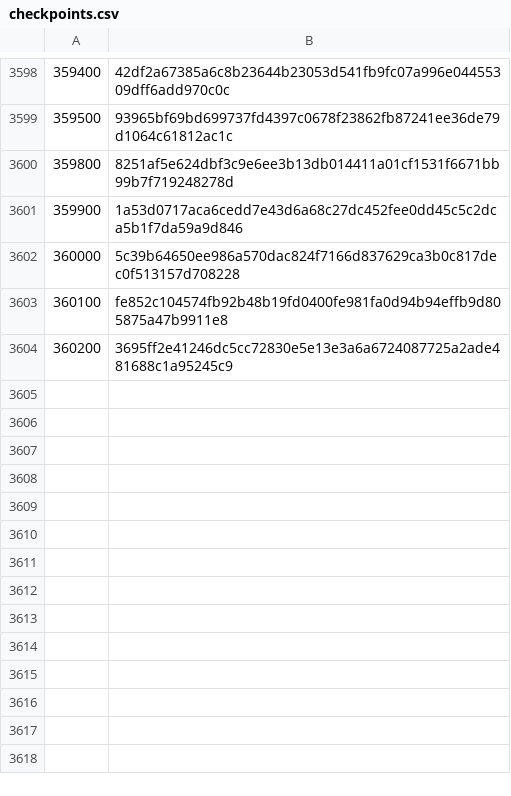
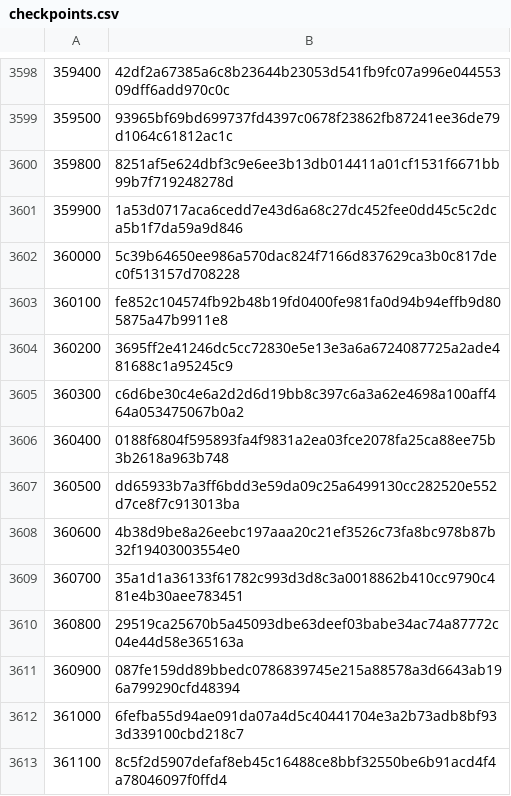
Before and after one commit to BitcoinNova/checkpoints, a CSV file: checkpoints.csv, drawn as a sheet; only a part is shown, gaps mark what is left out.

Commit message:
Update checkpoints.csv

```diff
--- a/checkpoints.csv
+++ b/checkpoints.csv
@@ -3604 +3604,10 @@
 360200,3695ff2e41246dc5cc72830e5e13e3a6a6724087725a2ade481688c1a95245c9
+360300,c6d6be30c4e6a2d2d6d19bb8c397c6a3a62e4698a100aff464a053475067b0a2
+360400,0188f6804f595893fa4f9831a2ea03fce2078fa25ca88ee75b3b2618a963b748
+360500,dd65933b7a3ff6bdd3e59da09c25a6499130cc282520e552d7ce8f7c913013ba
+360600,4b38d9be8a26eebc197aaa20c21ef3526c73fa8bc978b87b32f19403003554e0
+360700,35a1d1a36133f61782c993d3d8c3a0018862b410cc9790c481e4b30aee783451
+360800,29519ca25670b5a45093dbe63deef03babe34ac74a87772c04e44d58e365163a
+360900,087fe159dd89bbedc0786839745e215a88578a3d6643ab196a799290cfd48394
+361000,6fefba55d94ae091da07a4d5c40441704e3a2b73adb8bf933d339100cbd218c7
+361100,8c5f2d5907defaf8eb45c16488ce8bbf32550be6b91acd4f4a78046097f0ffd4
```
